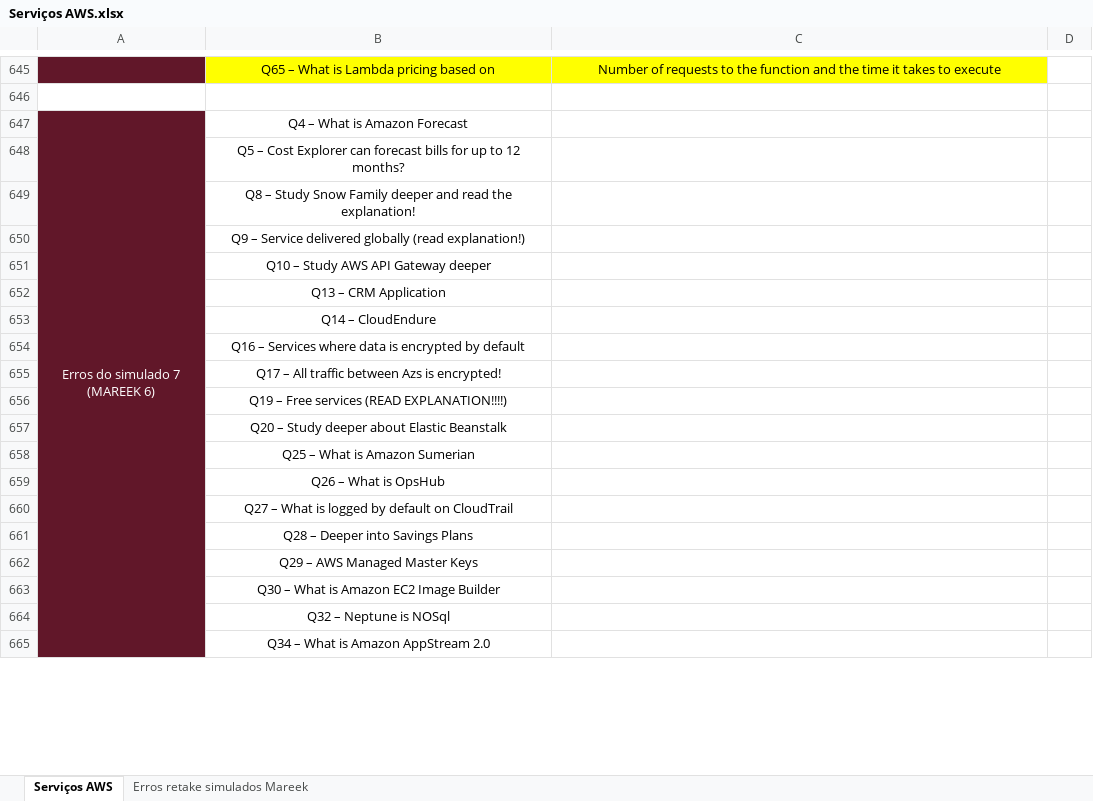
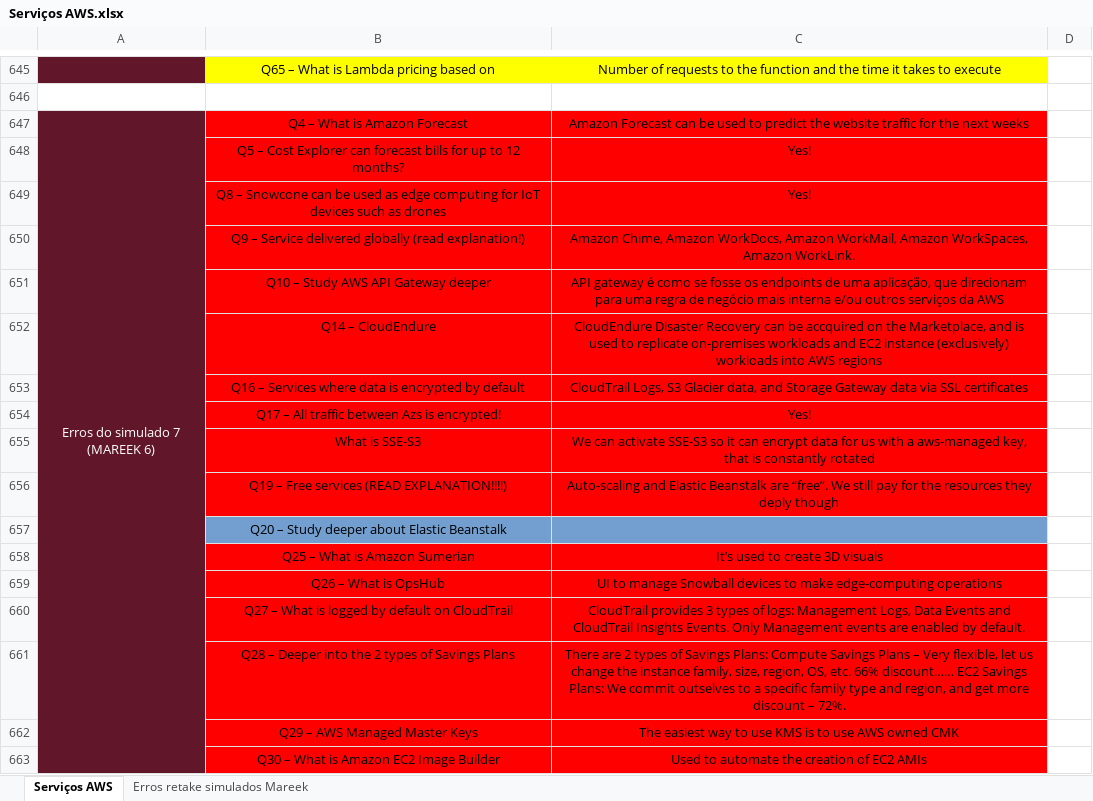
Before and after one commit to azl6/aws-cloud-practitioner, an Excel workbook: Serviços AWS.xlsx, sheet Serviços AWS, drawn as a sheet; only a part is shown, gaps mark what is left out; values as stored, in another font and other column widths than the file's, no borders; removed rows and columns are numbered as before the commit, all else as after; the diff covers the shown part only; the diff names each change by its address in the sheet, - before the commit and + after, or states it on an @@ line.

Commit message:
Updating notes

```diff
--- a/Serviços AWS.xlsx (sheet Serviços AWS)
+++ b/Serviços AWS.xlsx (sheet Serviços AWS)
-B647:C648 fill: none
+B647:C648 fill: #FF0000
-C647: (empty)
+C647: Amazon Forecast can be used to predict the website traffic for the next weeks
-C648: (empty)
+C648: Yes!
-row 649:  | Q8 – Study Snow Family deeper and read the explanation!
-row 650:  | Q9 – Service delivered globally (read explanation!)
-row 651:  | Q10 – Study AWS API Gateway deeper
-row 652:  | Q13 – CRM Application
-row 653:  | Q14 – CloudEndure
-row 654:  | Q16 – Services where data is encrypted by default
-row 655:  | Q17 – All traffic between Azs is encrypted!
-row 656:  | Q19 – Free services (READ EXPLANATION!!!!)
+row 649:  | Q8 – Snowcone can be used as edge computing for IoT devices such as drones | Yes!
+row 650:  | Q9 – Service delivered globally (read explanation!) | Amazon Chime, Amazon WorkDocs, Amazon WorkMail, Amazon WorkSpaces, Amazon WorkLink.
+row 651:  | Q10 – Study AWS API Gateway deeper | API gateway é como se fosse os endpoints de uma aplicação, que direcionam para uma regra de negócio mais interna e/ou outros serviços da AWS
+row 652:  | Q14 – CloudEndure | CloudEndure Disaster Recovery can be accquired on the Marketplace, and is used to replicate on-premises workloads and EC2 instance (exclusively) workloads into AWS regions
+row 653:  | Q16 – Services where data is encrypted by default | CloudTrail Logs, S3 Glacier data, and Storage Gateway data via SSL certificates
+row 654:  | Q17 – All traffic between Azs is encrypted! | Yes!
+row 655:  | What is SSE-S3 | We can activate SSE-S3 so it can encrypt data for us with a aws-managed key, that is constantly rotated
+row 656:  | Q19 – Free services (READ EXPLANATION!!!!) | Auto-scaling and Elastic Beanstalk are “free”. We still pay for the resources they deply though
-B657:C657 fill: none
+B657:C657 fill: #729FCF
-B658:C660 fill: none
+B658:C660 fill: #FF0000
-C658: (empty)
+C658: It’s used to create 3D visuals
-C659: (empty)
+C659: UI to manage Snowball devices to make edge-computing operations
-C660: (empty)
+C660: CloudTrail provides 3 types of logs: Management Logs, Data Events and CloudTrail Insights Events. Only Management events are enabled by default.
-row 661:  | Q28 – Deeper into Savings Plans
-row 662:  | Q29 – AWS Managed Master Keys
-row 663:  | Q30 – What is Amazon EC2 Image Builder
-row 664:  | Q32 – Neptune is NOSql
-row 665:  | Q34 – What is Amazon AppStream 2.0
+row 661:  | Q28 – Deeper into the 2 types of Savings Plans | There are 2 types of Savings Plans: Compute Savings Plans – Very flexible, let us change the instance family, size, region, OS, etc. 66% discount…… EC2 Savings Plans: We commit outselves to a specific family type and region, and get more discount – 72%.
+row 662:  | Q29 – AWS Managed Master Keys | The easiest way to use KMS is to use AWS owned CMK
+row 663:  | Q30 – What is Amazon EC2 Image Builder | Used to automate the creation of EC2 AMIs
```
Also changed, not shown: 2 added rows, 1 edited cell and cell formats elsewhere in this sheet.
